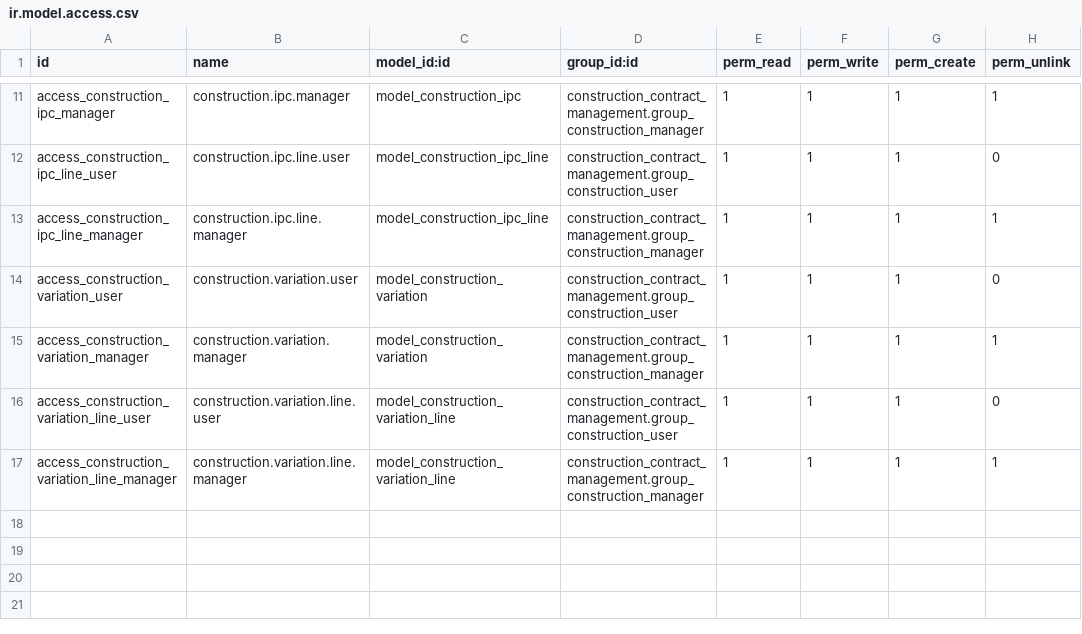
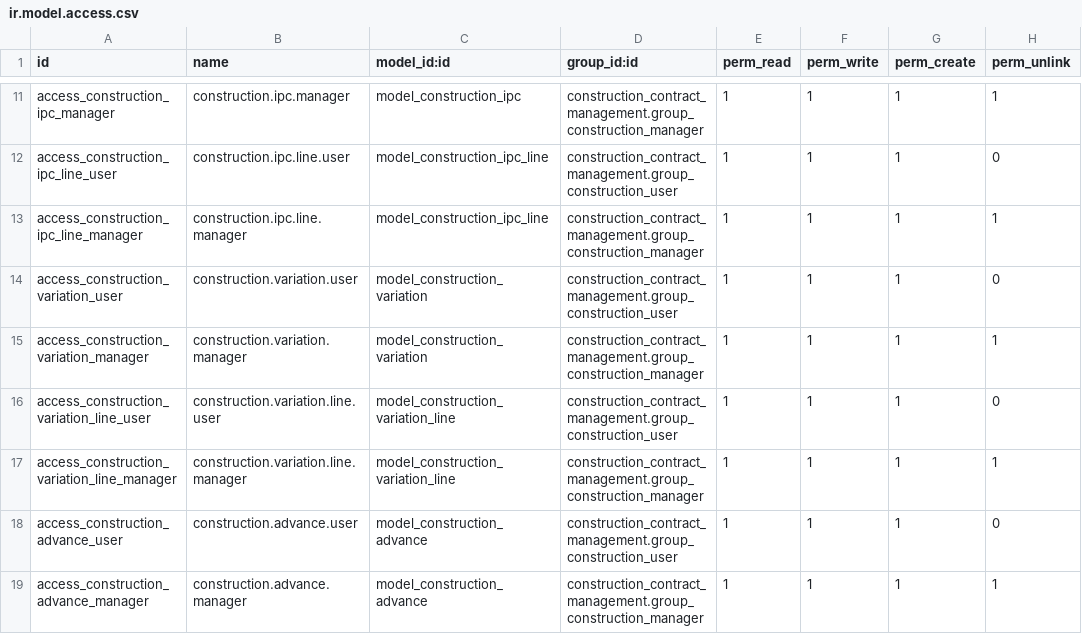
Before and after one commit to Kinan-absar/odoo_custom, a CSV file: custom_addons/construction_contract_management/security/ir.model.access.csv, drawn as a sheet; only a part is shown, gaps mark what is left out; the diff names each change by its address in the sheet, - before the commit and + after, or states it on an @@ line.

```diff
--- a/custom_addons/construction_contract_management/security/ir.model.access.csv
+++ b/custom_addons/construction_contract_management/security/ir.model.access.csv
+row 18: access_construction_advance_user | construction.advance.user | model_construction_advance | construction_contract_management.group_construction_user | 1 | 1 | 1 | 0
+row 19: access_construction_advance_manager | construction.advance.manager | model_construction_advance | construction_contract_management.group_construction_manager | 1 | 1 | 1 | 1
```
Also changed, not shown: 9 other files.
